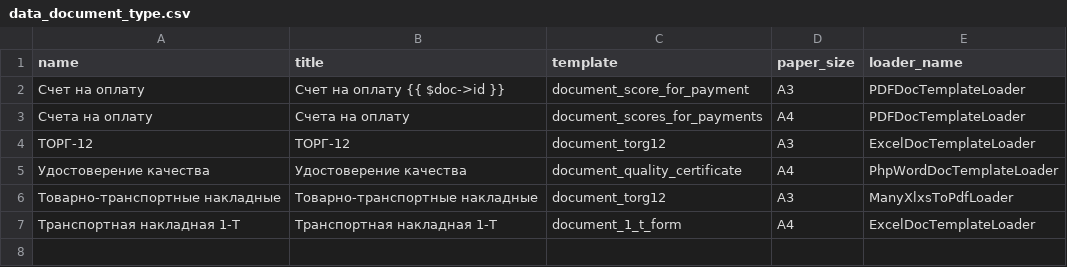
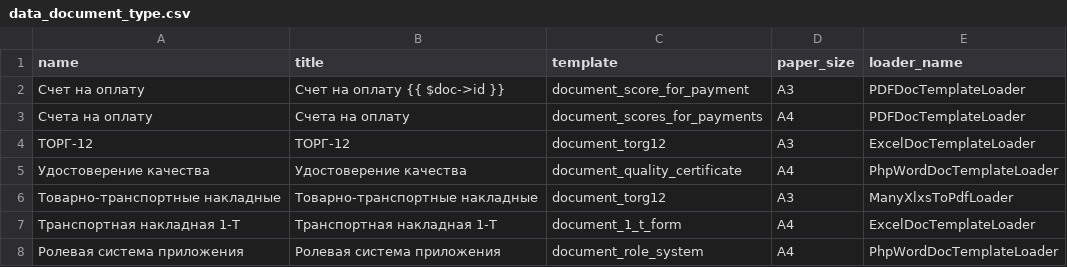
Before and after one commit to ArtARTs36/ControlPasec-Laravel, a CSV file: database/seeds/data/data_document_type.csv, drawn as a sheet.

```diff
--- a/database/seeds/data/data_document_type.csv
+++ b/database/seeds/data/data_document_type.csv
@@ -7 +7,2 @@ name;title;template;paper_size;loader_name
 Транспортная накладная 1-Т;Транспортная накладная 1-Т;document_1_t_form;A4;ExcelDocTemplateLoader
+Ролевая система приложения;Ролевая система приложения;document_role_system;A4;PhpWordDocTemplateLoader
```
Also changed, not shown: database/seeds/data/data_vocab_words.csv, 26 other files.
